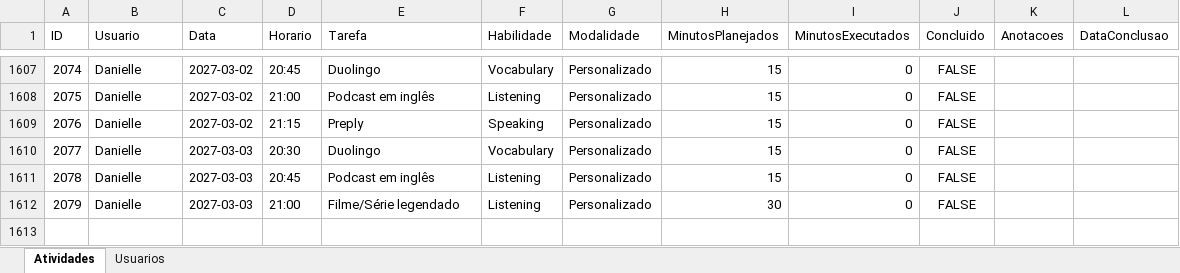
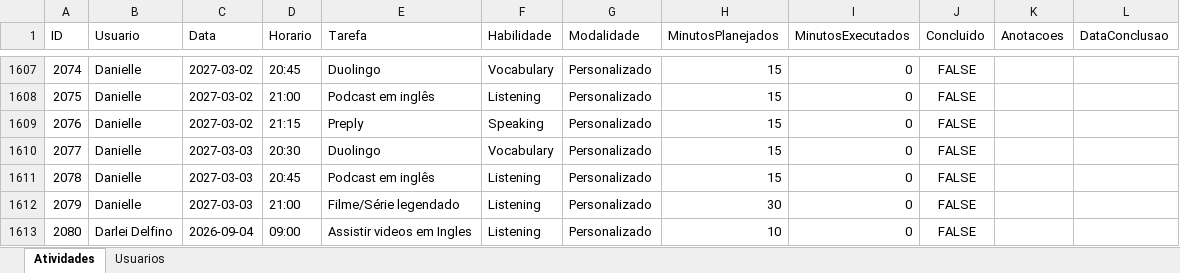
Before and after one commit to Jonh3456/englishdashboarddata, an Excel workbook: data/estudo_ingles_dados.xlsx, sheet Atividades, drawn as a sheet; only a part is shown, gaps mark what is left out; values as stored, in another font and other column widths than the file's, no borders; the diff names each change by its address in the sheet, - before the commit and + after, or states it on an @@ line.

Commit message:
Adicionar atividade: Assistir videos em Ingles (Darlei Delfino)

```diff
--- a/data/estudo_ingles_dados.xlsx (sheet Atividades)
+++ b/data/estudo_ingles_dados.xlsx (sheet Atividades)
+row 1613: 2080 | Darlei Delfino | 2026-09-04 | 09:00 | Assistir videos em Ingles | Listening | Personalizado | 10 | 0 | FALSE
```
